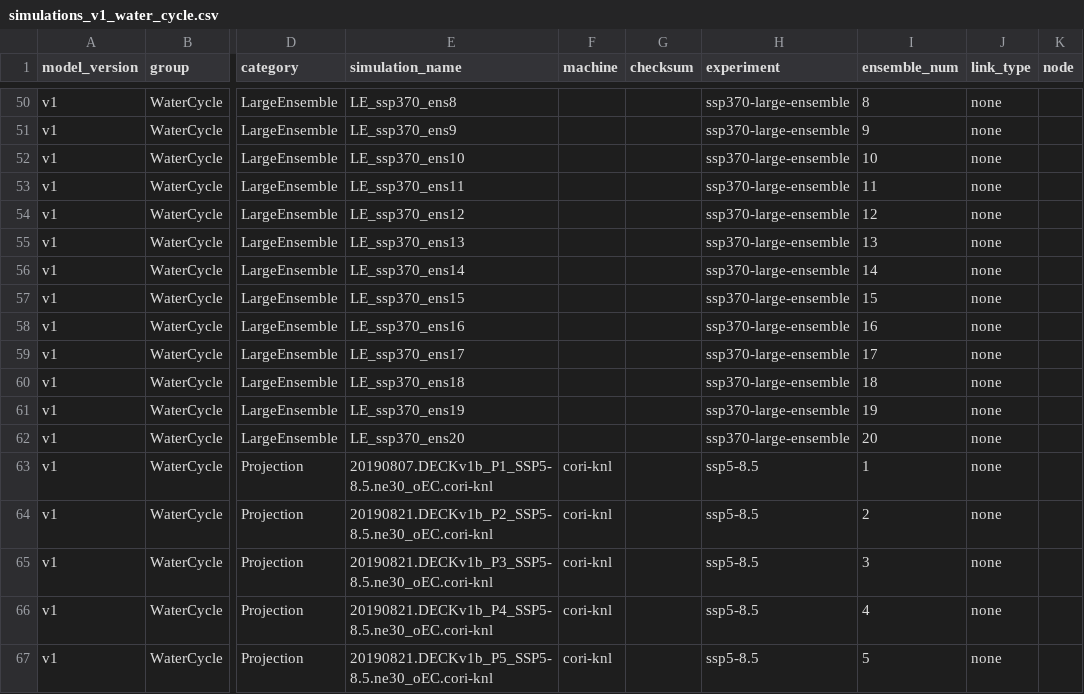
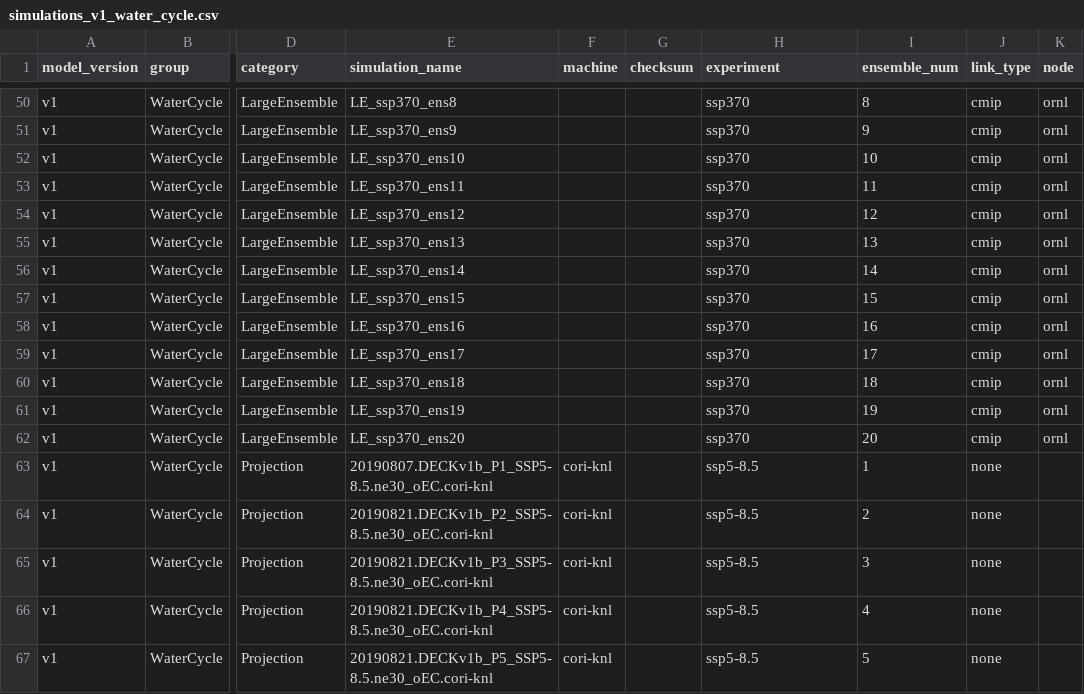
Before and after one commit to E3SM-Project/e3sm_data_docs, a CSV file: utils/simulations_v1_water_cycle.csv, drawn as a sheet; only a part is shown, gaps mark what is left out; the diff covers the shown part only; the diff names each change by its address in the sheet, - before the commit and + after, or states it on an @@ line.

```diff
--- a/utils/simulations_v1_water_cycle.csv
+++ b/utils/simulations_v1_water_cycle.csv
-H50:H62 (experiment): ssp370-large-ensemble
+H50:H62 (experiment): ssp370
-J50:J62 (link_type): none
+J50:J62 (link_type): cmip
-K50:K62 (node): (empty)
+K50:K62 (node): ornl
```
Also changed, not shown: 81 edited cells elsewhere in this file, 5 other files.
